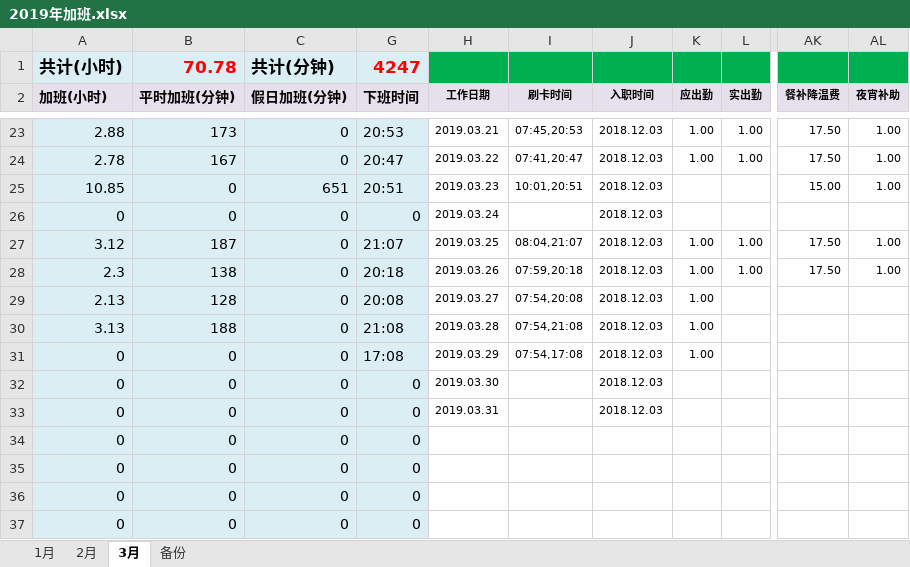
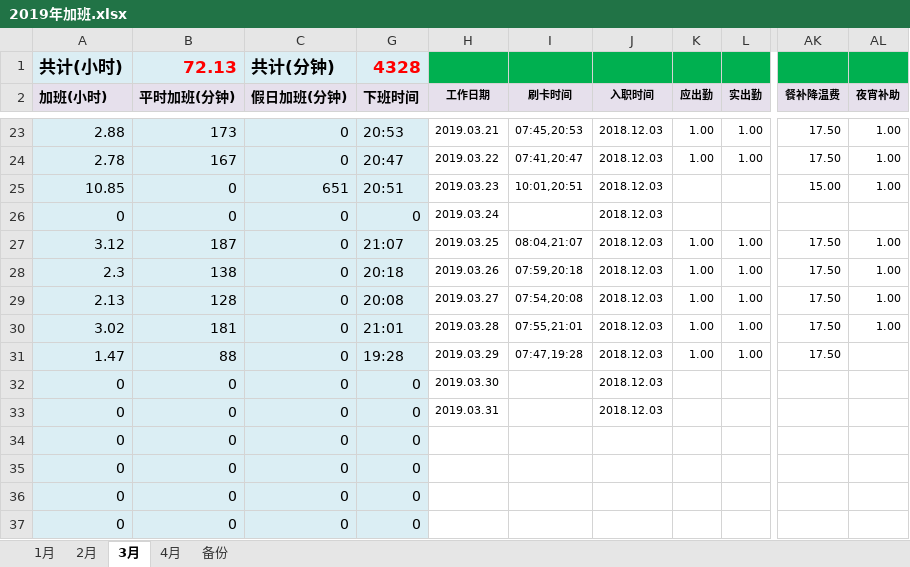
Before and after one commit to superzoon/superzoon, an Excel workbook: WorkTime/2019年加班.xlsx, sheet 3月, drawn as a sheet; only a part is shown, gaps mark what is left out; values as stored, in another font and other column widths than the file's, no borders; the diff names each change by its address in the sheet, - before the commit and + after, or states it on an @@ line.

```diff
--- a/WorkTime/2019年加班.xlsx (sheet 3月)
+++ b/WorkTime/2019年加班.xlsx (sheet 3月)
+sheet tab: 4月
-B1 (平时加班(分钟)): 70.78
+B1 (平时加班(分钟)): 72.13
-G1 (下班时间): 4247
+G1 (下班时间): 4328
-L29:L31 (实出勤): (empty)
+L29:L31 (实出勤): 1.00
-AK29:AK31 (餐补降温费): (empty)
+AK29:AK31 (餐补降温费): 17.50
-AL29:AL30 (夜宵补助): (empty)
+AL29:AL30 (夜宵补助): 1.00
-A30 (加班(小时)): 3.13
+A30 (加班(小时)): 3.02
-B30 (平时加班(分钟)): 188
+B30 (平时加班(分钟)): 181
-G30 (下班时间): 21:08
+G30 (下班时间): 21:01
-I30 (刷卡时间): 07:54,21:08
+I30 (刷卡时间): 07:55,21:01
-A31 (加班(小时)): 0
+A31 (加班(小时)): 1.47
-B31 (平时加班(分钟)): 0
+B31 (平时加班(分钟)): 88
-G31 (下班时间): 17:08
+G31 (下班时间): 19:28
-I31 (刷卡时间): 07:54,17:08
+I31 (刷卡时间): 07:47,19:28
```
Also changed, not shown: hidden cells.
